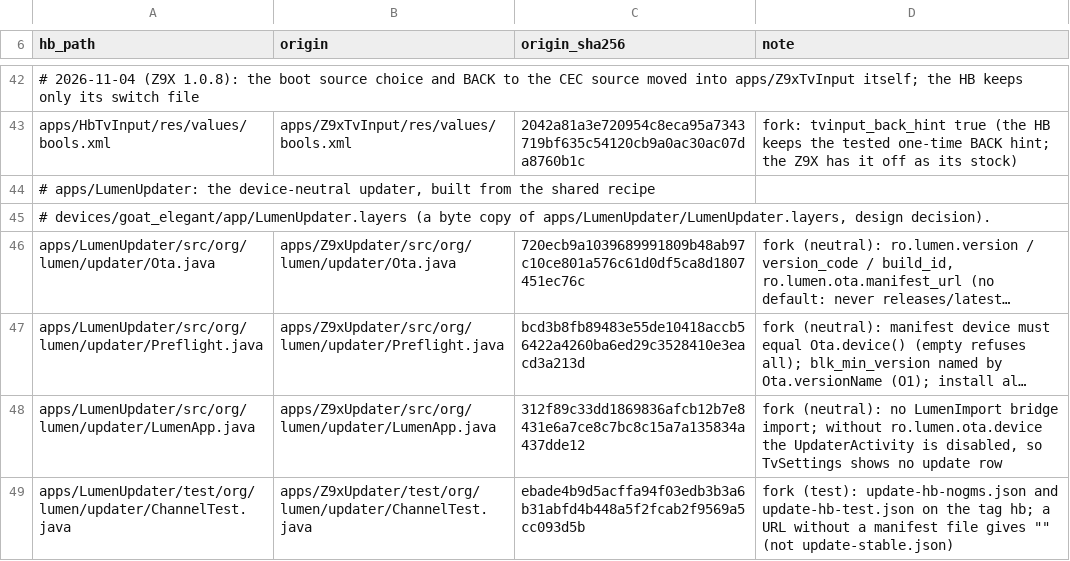
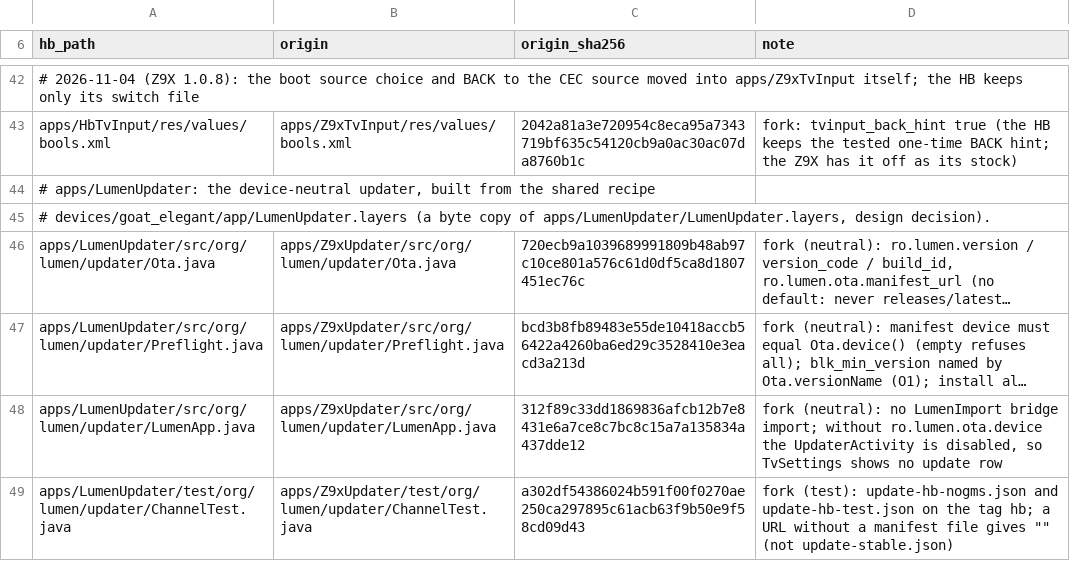
Before and after one commit to kmuradoff/lumen-os, a TSV file: devices/goat_elegant/forks.tsv, drawn as a sheet; only a part is shown, gaps mark what is left out; long unchanged cells end in …; the diff names each change by its address in the sheet, - before the commit and + after, or states it on an @@ line.

```diff
--- a/devices/goat_elegant/forks.tsv
+++ b/devices/goat_elegant/forks.tsv
-C49 (origin_sha256): ebade4b9d5acffa94f03edb3b3a6b31abfd4b448a5f2fcab2f9569a5cc093d5b
+C49 (origin_sha256): a302df54386024b591f00f0270ae250ca297895c61acb63f9b50e9f58cd09d43
```
Also changed, not shown: 16 other files.
